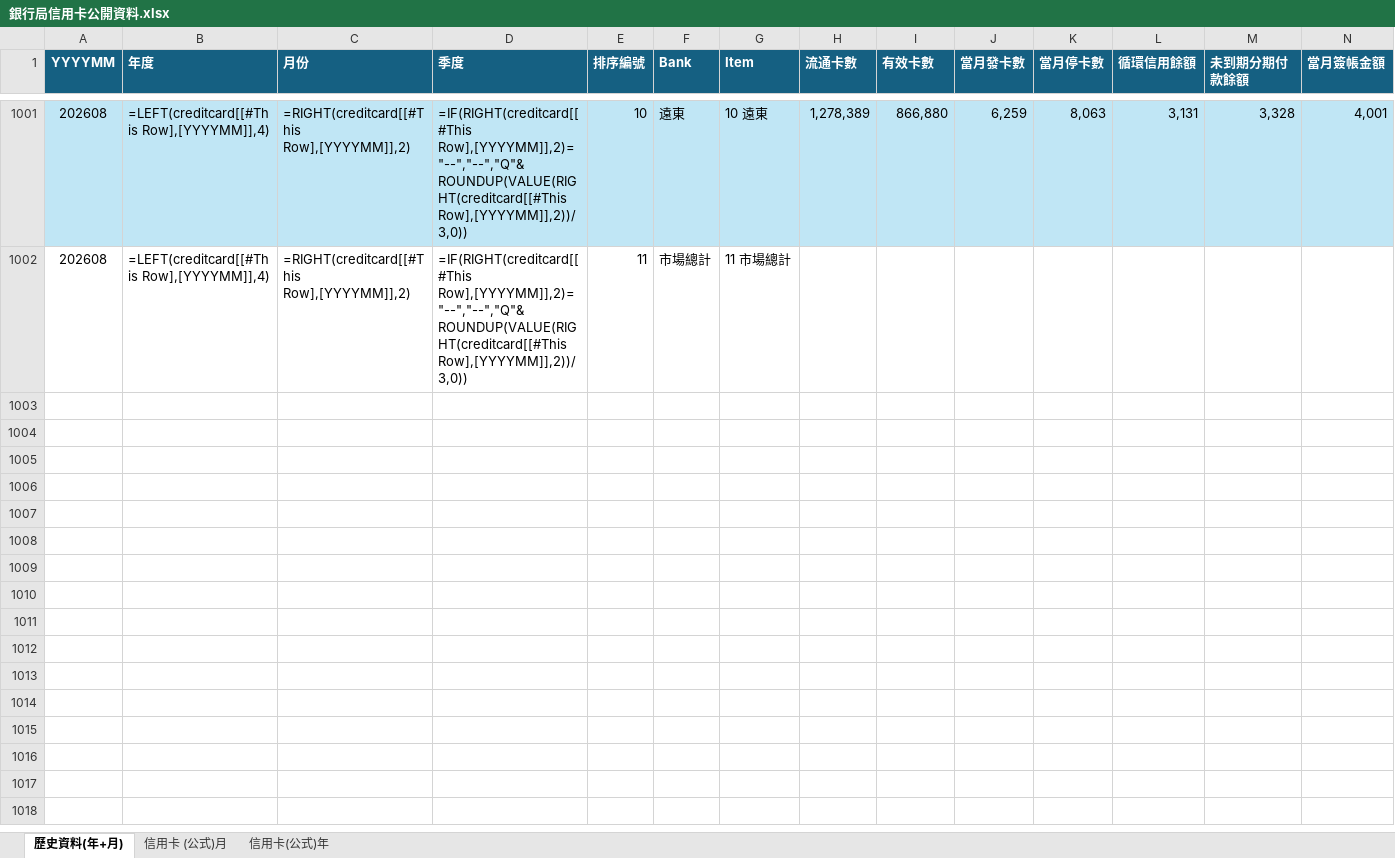
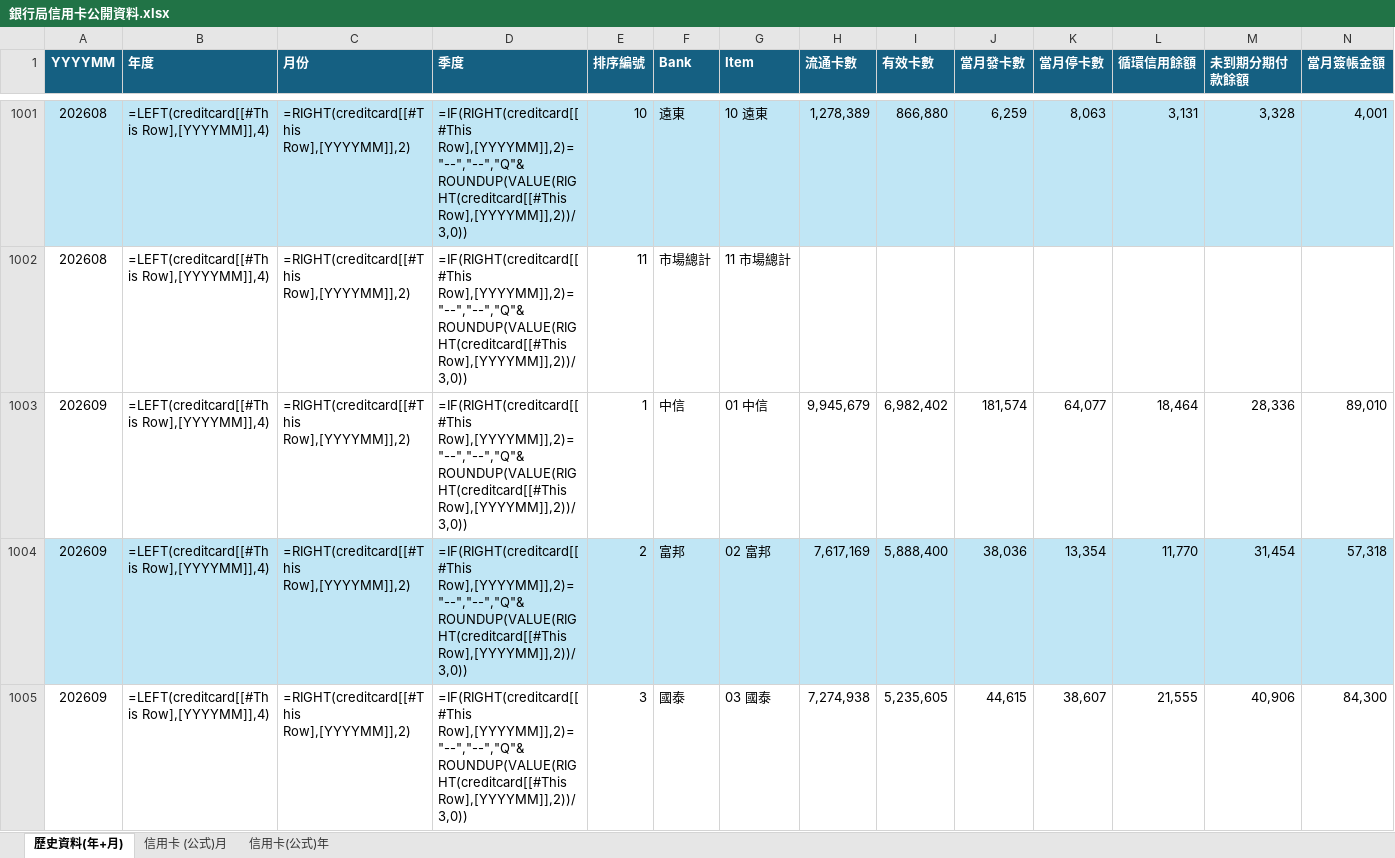
Before and after one commit to grace310368/credit-card-disclosure-v2, an Excel workbook: 銀行局信用卡公開資料.xlsx, sheet 歷史資料(年+月), drawn as a sheet; only a part is shown, gaps mark what is left out; values as stored, in another font and other column widths than the file's, no borders; formulas without a stored value are shown as written; table styles not drawn; rows hold the shown columns only; the diff covers the shown part only; the diff names each change by its address in the sheet, - before the commit and + after, or states it on an @@ line.

```diff
--- a/銀行局信用卡公開資料.xlsx (sheet 歷史資料(年+月))
+++ b/銀行局信用卡公開資料.xlsx (sheet 歷史資料(年+月))
+row 1003: 202609 | =LEFT(creditcard[[#This Row],[YYYYMM]],4) | =RIGHT(creditcard[[#This Row],[YYYYMM]],2) | =IF(RIGHT(creditcard[[#This Row],[YYYYMM]],2)="--","--","Q"&ROUNDUP(VALUE(RIGHT(creditcard[[#This Row],[YYYYMM]],2))/3,0)) | 1 | 中信 | 01 中信 | 9,945,679 | 6,982,402 | 181,574 | 64,077 | 18,464 | 28,336 | 89,010
+row 1004: 202609 | =LEFT(creditcard[[#This Row],[YYYYMM]],4) | =RIGHT(creditcard[[#This Row],[YYYYMM]],2) | =IF(RIGHT(creditcard[[#This Row],[YYYYMM]],2)="--","--","Q"&ROUNDUP(VALUE(RIGHT(creditcard[[#This Row],[YYYYMM]],2))/3,0)) | 2 | 富邦 | 02 富邦 | 7,617,169 | 5,888,400 | 38,036 | 13,354 | 11,770 | 31,454 | 57,318
+row 1005: 202609 | =LEFT(creditcard[[#This Row],[YYYYMM]],4) | =RIGHT(creditcard[[#This Row],[YYYYMM]],2) | =IF(RIGHT(creditcard[[#This Row],[YYYYMM]],2)="--","--","Q"&ROUNDUP(VALUE(RIGHT(creditcard[[#This Row],[YYYYMM]],2))/3,0)) | 3 | 國泰 | 03 國泰 | 7,274,938 | 5,235,605 | 44,615 | 38,607 | 21,555 | 40,906 | 84,300
```
Also changed, not shown: 8 added rows elsewhere in this sheet, charts or pictures, 1 other file.
